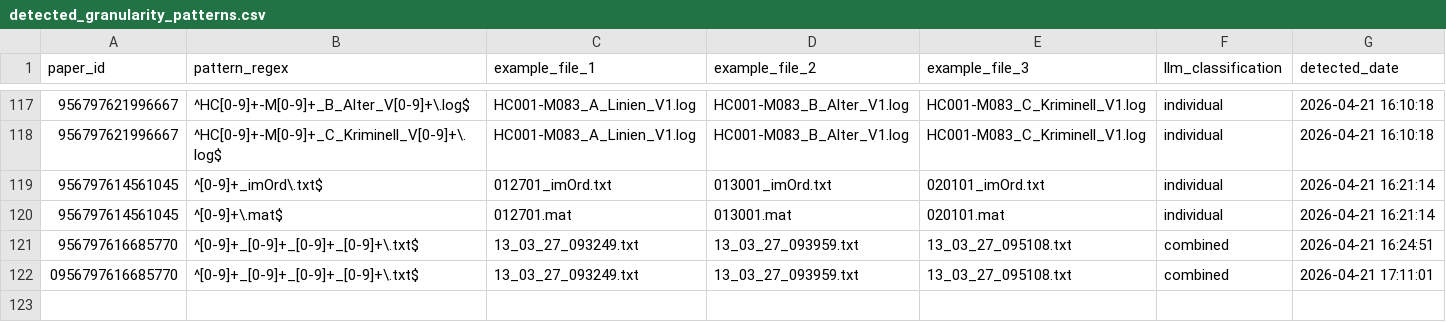
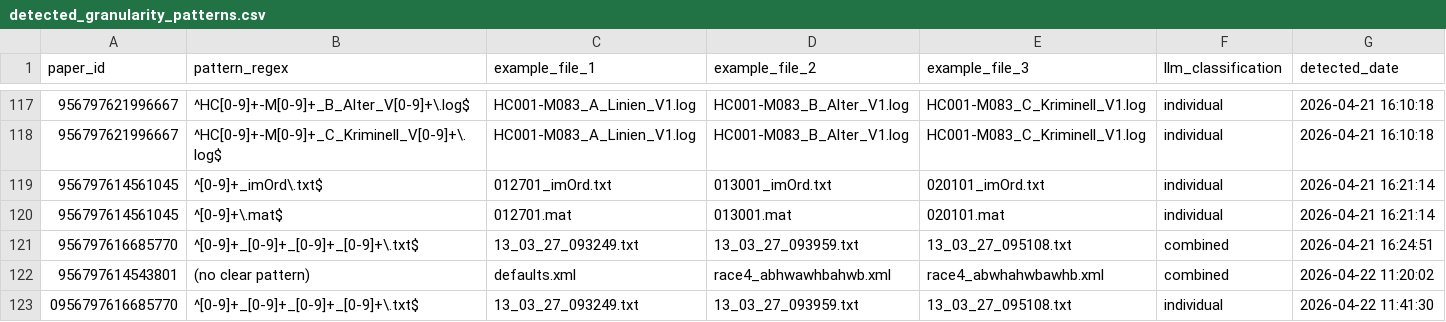
Before and after one commit to levibaruch/metacheck-datacheck, a CSV file: data_check/docs/detected_granularity_patterns.csv, drawn as a sheet; only a part is shown, gaps mark what is left out.

```diff
--- a/data_check/docs/detected_granularity_patterns.csv
+++ b/data_check/docs/detected_granularity_patterns.csv
@@ -121,2 +121,3 @@
 "956797616685770","^[0-9]+_[0-9]+_[0-9]+_[0-9]+\.txt$","13_03_27_093249.txt","13_03_27_093959.txt","13_03_27_095108.txt","combined","2026-04-21 16:24:51"
-"0956797616685770","^[0-9]+_[0-9]+_[0-9]+_[0-9]+\.txt$","13_03_27_093249.txt","13_03_27_093959.txt","13_03_27_095108.txt","combined","2026-04-21 17:11:01"
+"956797614543801","(no clear pattern)","defaults.xml","race4_abhwawhbahwb.xml","race4_abwhahwbawhb.xml","combined","2026-04-22 11:20:02"
+"0956797616685770","^[0-9]+_[0-9]+_[0-9]+_[0-9]+\.txt$","13_03_27_093249.txt","13_03_27_093959.txt","13_03_27_095108.txt","individual","2026-04-22 11:41:30"
```
Also changed, not shown: 5 other files.
